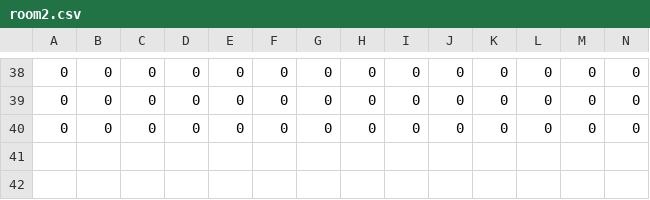
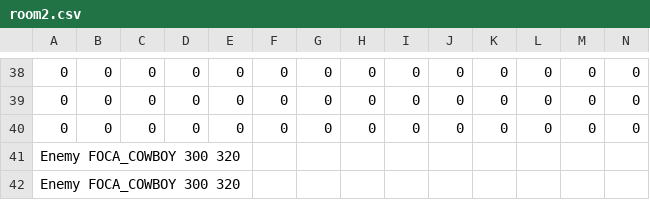
Before and after one commit to IftimieStefan/Roguelike-Game, a CSV file: res/harti/Level1/room2.csv, drawn as a sheet; only a part is shown, gaps mark what is left out; rows hold the shown columns only; the diff names each change by its address in the sheet, - before the commit and + after, or states it on an @@ line.

```diff
--- a/res/harti/Level1/room2.csv
+++ b/res/harti/Level1/room2.csv
+row 41: Enemy FOCA_COWBOY 300 320
+row 42: Enemy FOCA_COWBOY 300 320
```
Also changed, not shown: res/harti/Level1/room1.csv, 2 other files.
